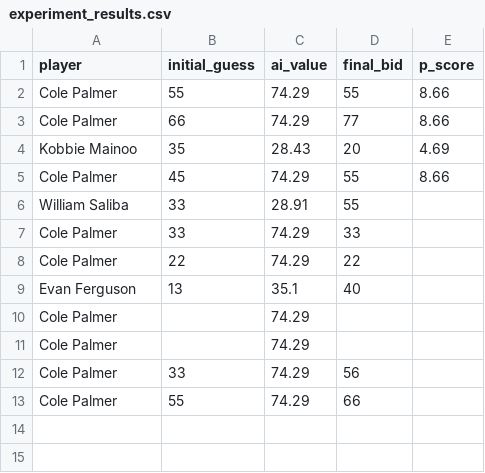
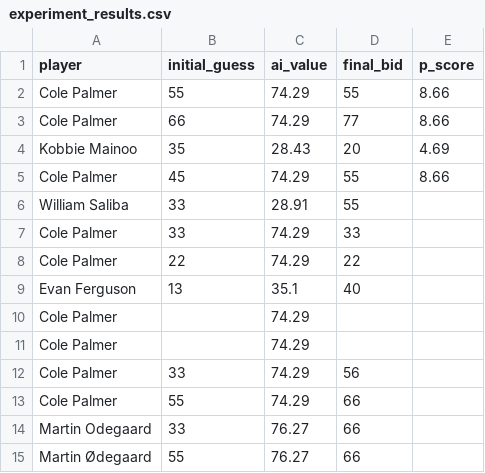
Before and after one commit to 444fourz/VigiBall, a CSV file: backend/experiment_results.csv, drawn as a sheet; the diff names each change by its address in the sheet, - before the commit and + after, or states it on an @@ line.

Commit message:
fixed parsing issues for players with special characters in their names eg odegaard

```diff
--- a/backend/experiment_results.csv
+++ b/backend/experiment_results.csv
+row 14: Martin Odegaard | 33 | 76.27 | 66
+row 15: Martin Ødegaard | 55 | 76.27 | 66
```
Also changed, not shown: 2 other files.
